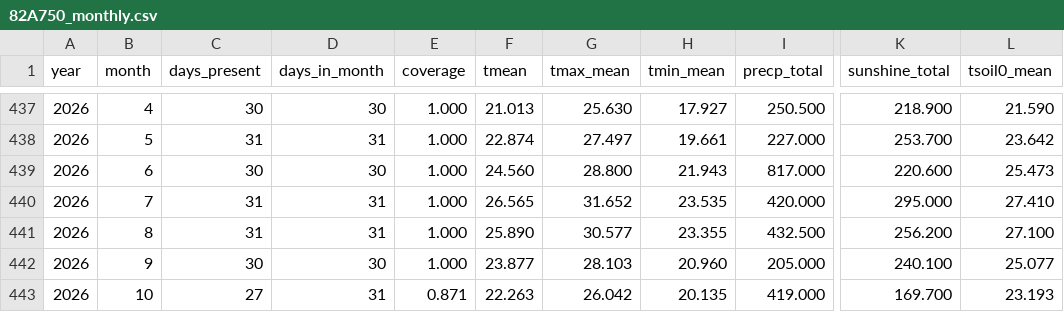
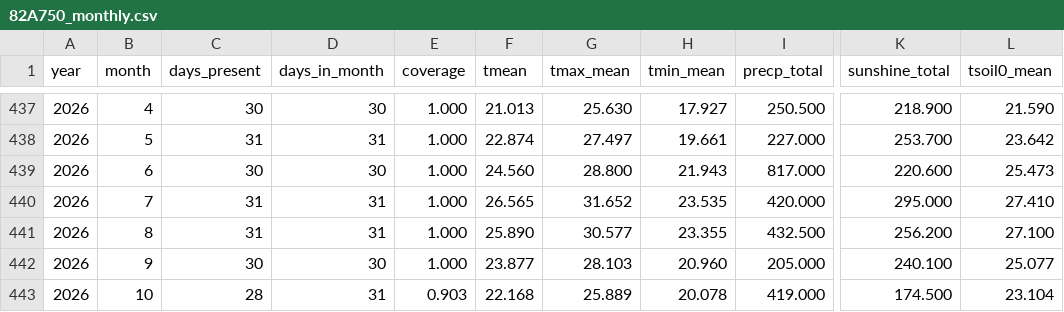
Before and after one commit to BunnyTailGra22/Five-Great-Elements, a CSV file: data/processed/82A750_monthly.csv, drawn as a sheet; only a part is shown, gaps mark what is left out; the diff names each change by its address in the sheet, - before the commit and + after, or states it on an @@ line.

```diff
--- a/data/processed/82A750_monthly.csv
+++ b/data/processed/82A750_monthly.csv
-C443 (days_present): 27
+C443 (days_present): 28
-E443 (coverage): 0.871
+E443 (coverage): 0.903
-F443 (tmean): 22.263
+F443 (tmean): 22.168
-G443 (tmax_mean): 26.042
+G443 (tmax_mean): 25.889
-H443 (tmin_mean): 20.135
+H443 (tmin_mean): 20.078
-K443 (sunshine_total): 169.700
+K443 (sunshine_total): 174.500
-L443 (tsoil0_mean): 23.193
+L443 (tsoil0_mean): 23.104
```
Also changed, not shown: data/processed/466930_annual.csv, data/processed/82A750_annual.csv, 10 other files.
